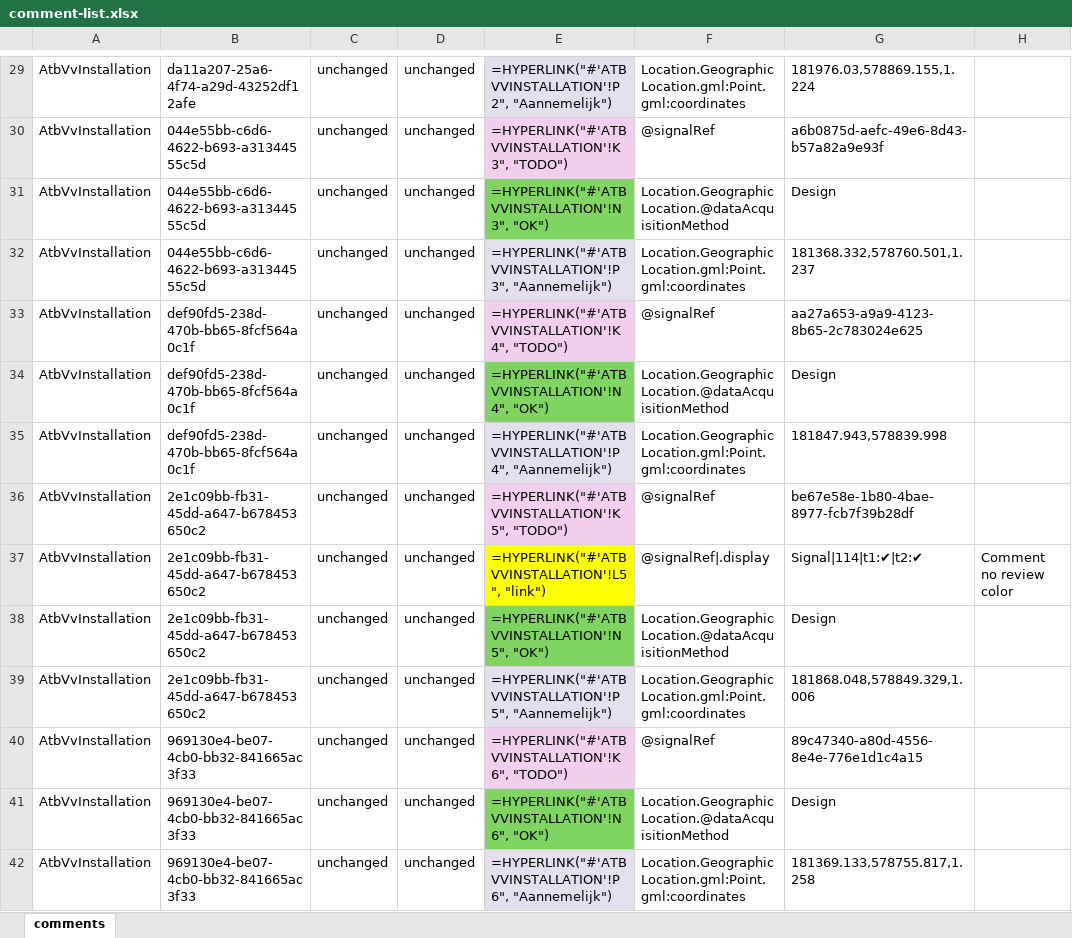
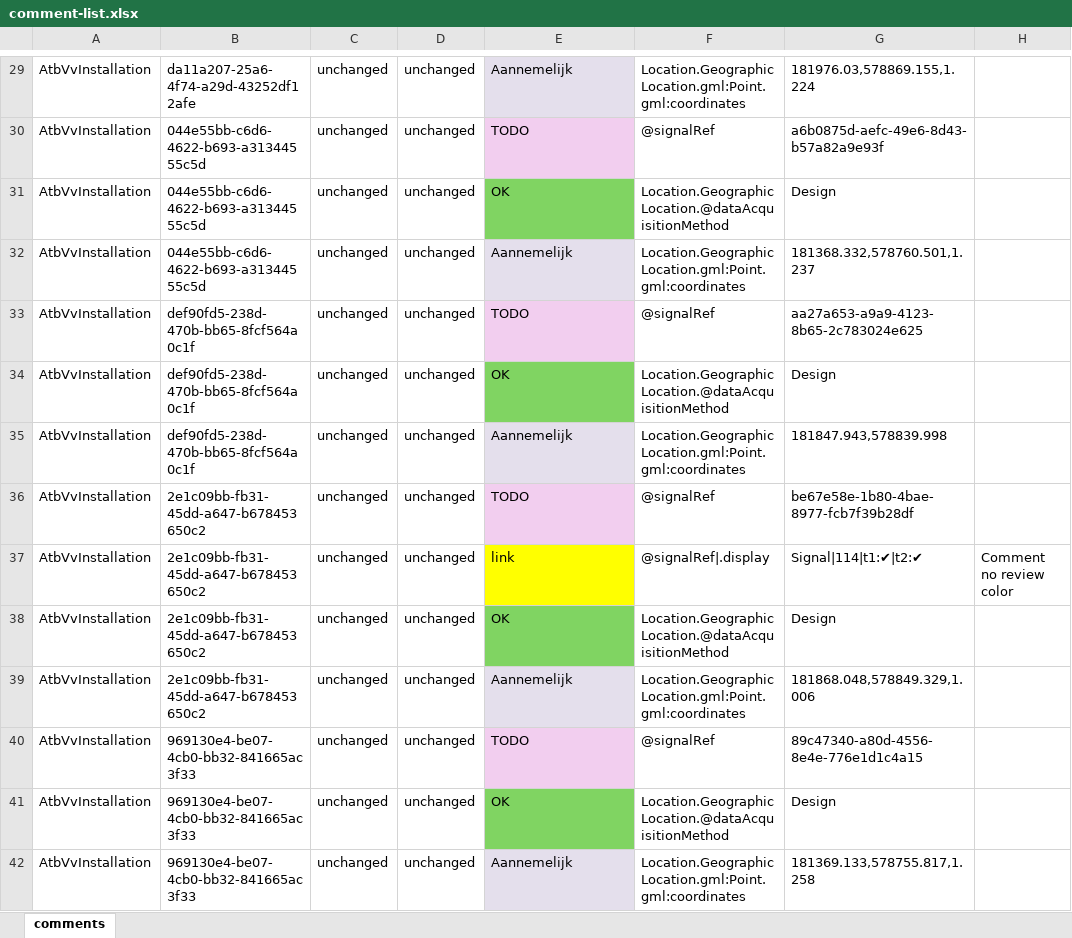
Before and after one commit to KerkhofJ/IMX_dataverbetering, an Excel workbook: sample_data/comment-list.xlsx, sheet comments, drawn as a sheet; only a part is shown, gaps mark what is left out; values as stored, in another font and other column widths than the file's, no borders; formulas without a stored value are shown as written; the diff covers the shown part only; the diff names each change by its address in the sheet, - before the commit and + after, or states it on an @@ line.

```diff
--- a/sample_data/comment-list.xlsx (sheet comments)
+++ b/sample_data/comment-list.xlsx (sheet comments)
-E29: =HYPERLINK("#'ATBVVINSTALLATION'!P2", "Aannemelijk")
+E29: Aannemelijk
-E30: =HYPERLINK("#'ATBVVINSTALLATION'!K3", "TODO")
+E30: TODO
-E31: =HYPERLINK("#'ATBVVINSTALLATION'!N3", "OK")
+E31: OK
-E32: =HYPERLINK("#'ATBVVINSTALLATION'!P3", "Aannemelijk")
+E32: Aannemelijk
-E33: =HYPERLINK("#'ATBVVINSTALLATION'!K4", "TODO")
+E33: TODO
-E34: =HYPERLINK("#'ATBVVINSTALLATION'!N4", "OK")
+E34: OK
-E35: =HYPERLINK("#'ATBVVINSTALLATION'!P4", "Aannemelijk")
+E35: Aannemelijk
-E36: =HYPERLINK("#'ATBVVINSTALLATION'!K5", "TODO")
+E36: TODO
-E37: =HYPERLINK("#'ATBVVINSTALLATION'!L5", "link")
+E37: link
-E38: =HYPERLINK("#'ATBVVINSTALLATION'!N5", "OK")
+E38: OK
-E39: =HYPERLINK("#'ATBVVINSTALLATION'!P5", "Aannemelijk")
+E39: Aannemelijk
-E40: =HYPERLINK("#'ATBVVINSTALLATION'!K6", "TODO")
+E40: TODO
-E41: =HYPERLINK("#'ATBVVINSTALLATION'!N6", "OK")
+E41: OK
-E42: =HYPERLINK("#'ATBVVINSTALLATION'!P6", "Aannemelijk")
+E42: Aannemelijk
```
Also changed, not shown: 1 added row, 1 removed row and 53 edited cells elsewhere in this sheet, sample_data/20250430_202130-diff.xlsx, sample_data/issuelist-processed.xlsx, 28 other files.
